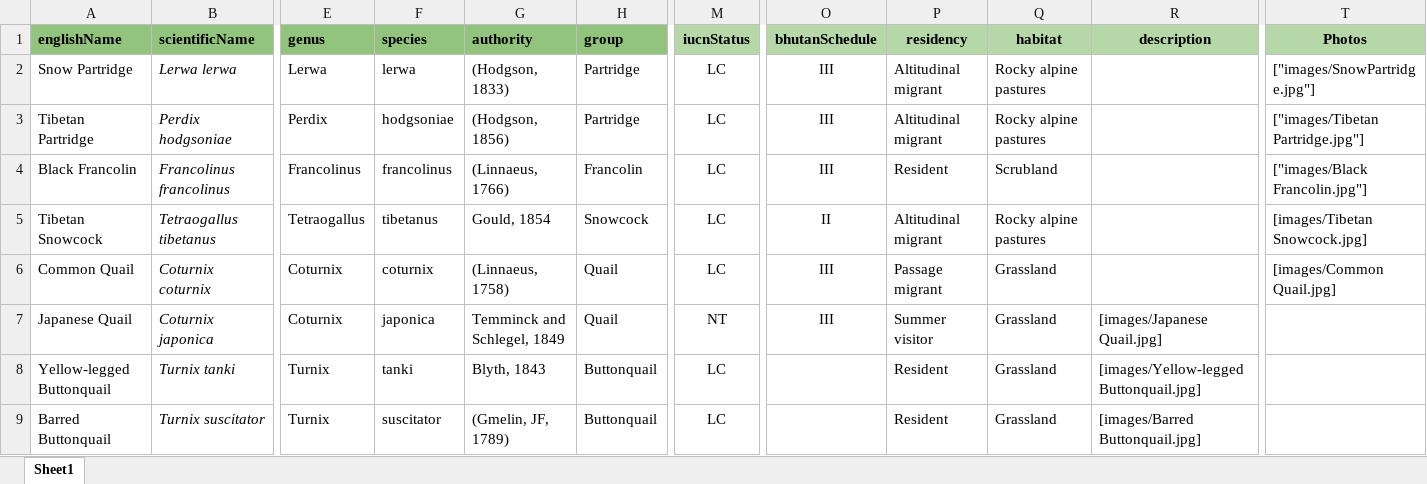
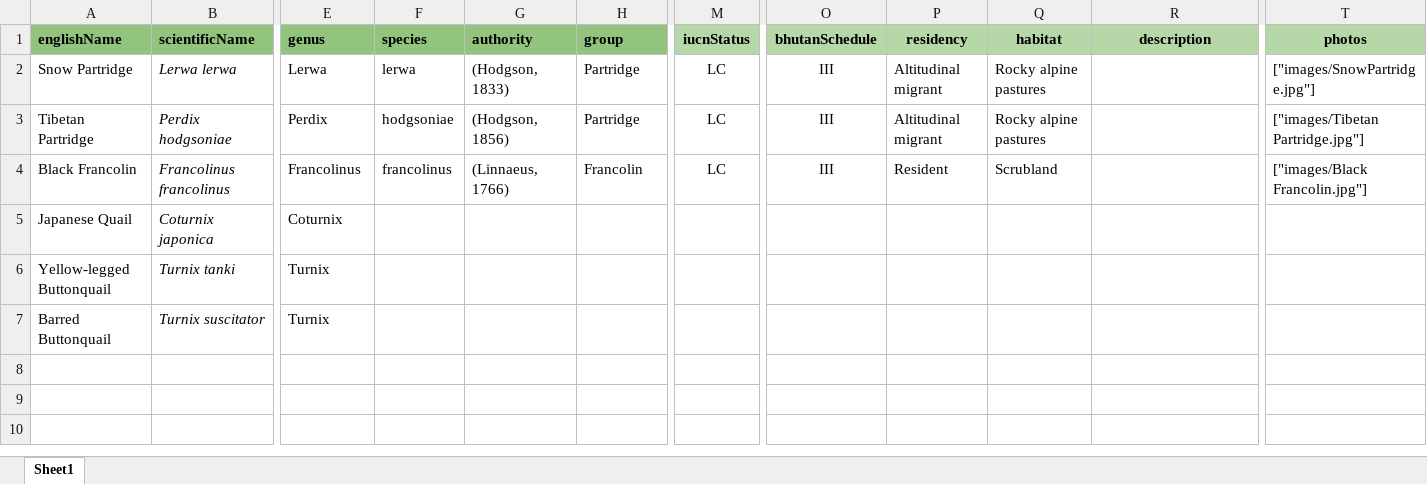
Before and after one commit to Ugyenwangdi/Druk-eBird, an Excel workbook: server/temp/test.xlsx, sheet Sheet1, drawn as a sheet; only a part is shown, gaps mark what is left out; values as stored, in another font and other column widths than the file's, no borders; removed rows and columns are numbered as before the commit, all else as after; rows hold the shown columns only; the diff names each change by its address in the sheet, - before the commit and + after, or states it on an @@ line.

Commit message:
Add search and filter for species

```diff
--- a/server/temp/test.xlsx (sheet Sheet1)
+++ b/server/temp/test.xlsx (sheet Sheet1)
-T1: Photos
+T1: photos
-row 5: Tibetan Snowcock | Tetraogallus tibetanus | Tetraogallus | tibetanus | Gould, 1854 | Snowcock | LC | II | Altitudinal migrant | Rocky alpine pastures |  | [images/Tibetan Snowcock.jpg]
-row 6: Common Quail | Coturnix coturnix | Coturnix | coturnix | (Linnaeus, 1758) | Quail | LC | III | Passage migrant | Grassland |  | [images/Common Quail.jpg]
-F5 (species): japonica
+F5 (species): (empty)
-G5 (authority): Temminck and Schlegel, 1849
+G5 (authority): (empty)
-H5 (group): Quail
+H5 (group): (empty)
-M5 (iucnStatus): NT
+M5 (iucnStatus): (empty)
-O5 (bhutanSchedule): III
+O5 (bhutanSchedule): (empty)
-P5 (residency): Summer visitor
+P5 (residency): (empty)
-Q5:Q7 (habitat): Grassland
+Q5:Q7 (habitat): (empty)
-R5 (description): [images/Japanese Quail.jpg]
+R5 (description): (empty)
-F6 (species): tanki
+F6 (species): (empty)
-G6 (authority): Blyth, 1843
+G6 (authority): (empty)
-H6:H7 (group): Buttonquail
+H6:H7 (group): (empty)
-M6:M7 (iucnStatus): LC
+M6:M7 (iucnStatus): (empty)
-P6:P7 (residency): Resident
+P6:P7 (residency): (empty)
-R6 (description): [images/Yellow-legged Buttonquail.jpg]
+R6 (description): (empty)
-F7 (species): suscitator
+F7 (species): (empty)
-G7 (authority): (Gmelin, JF, 1789)
+G7 (authority): (empty)
-R7 (description): [images/Barred Buttonquail.jpg]
+R7 (description): (empty)
```
Also changed, not shown: 19 other files.
